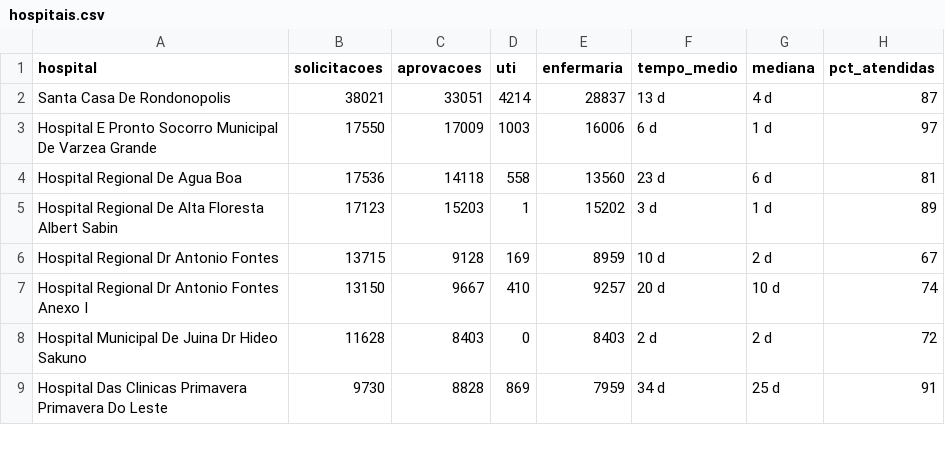
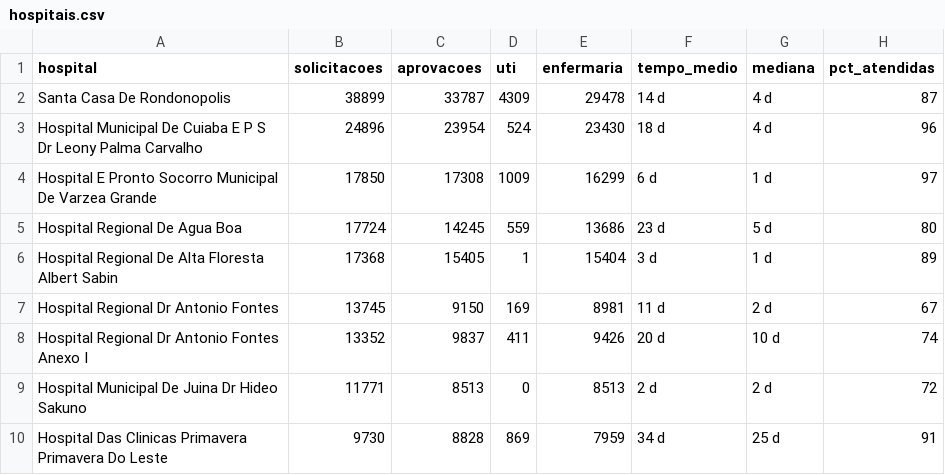
Before and after one commit to ronyperegrino-code/regula-mt-painel, a CSV file: public/hospitais.csv, drawn as a sheet; only a part is shown; the diff covers the shown part only.

```diff
--- a/public/hospitais.csv
+++ b/public/hospitais.csv
@@ -1,9 +1,10 @@
 hospital,solicitacoes,aprovacoes,uti,enfermaria,tempo_medio,mediana,pct_atendidas
-Santa Casa De Rondonopolis,38021,33051,4214,28837,13 d,4 d,87
-Hospital E Pronto Socorro Municipal De Varzea Grande,17550,17009,1003,16006,6 d,1 d,97
-Hospital Regional De Agua Boa,17536,14118,558,13560,23 d,6 d,81
-Hospital Regional De Alta Floresta Albert Sabin,17123,15203,1,15202,3 d,1 d,89
-Hospital Regional Dr Antonio Fontes,13715,9128,169,8959,10 d,2 d,67
-Hospital Regional Dr Antonio Fontes Anexo I,13150,9667,410,9257,20 d,10 d,74
-Hospital Municipal De Juina Dr Hideo Sakuno,11628,8403,0,8403,2 d,2 d,72
+Santa Casa De Rondonopolis,38899,33787,4309,29478,14 d,4 d,87
+Hospital Municipal De Cuiaba E P S Dr Leony Palma Carvalho,24896,23954,524,23430,18 d,4 d,96
+Hospital E Pronto Socorro Municipal De Varzea Grande,17850,17308,1009,16299,6 d,1 d,97
+Hospital Regional De Agua Boa,17724,14245,559,13686,23 d,5 d,80
+Hospital Regional De Alta Floresta Albert Sabin,17368,15405,1,15404,3 d,1 d,89
+Hospital Regional Dr Antonio Fontes,13745,9150,169,8981,11 d,2 d,67
+Hospital Regional Dr Antonio Fontes Anexo I,13352,9837,411,9426,20 d,10 d,74
+Hospital Municipal De Juina Dr Hideo Sakuno,11771,8513,0,8513,2 d,2 d,72
 Hospital Das Clinicas Primavera Primavera Do Leste,9730,8828,869,7959,34 d,25 d,91
```
Also changed, not shown: 1 added row and 26 edited cells elsewhere in this file, public/evolucao.csv.
